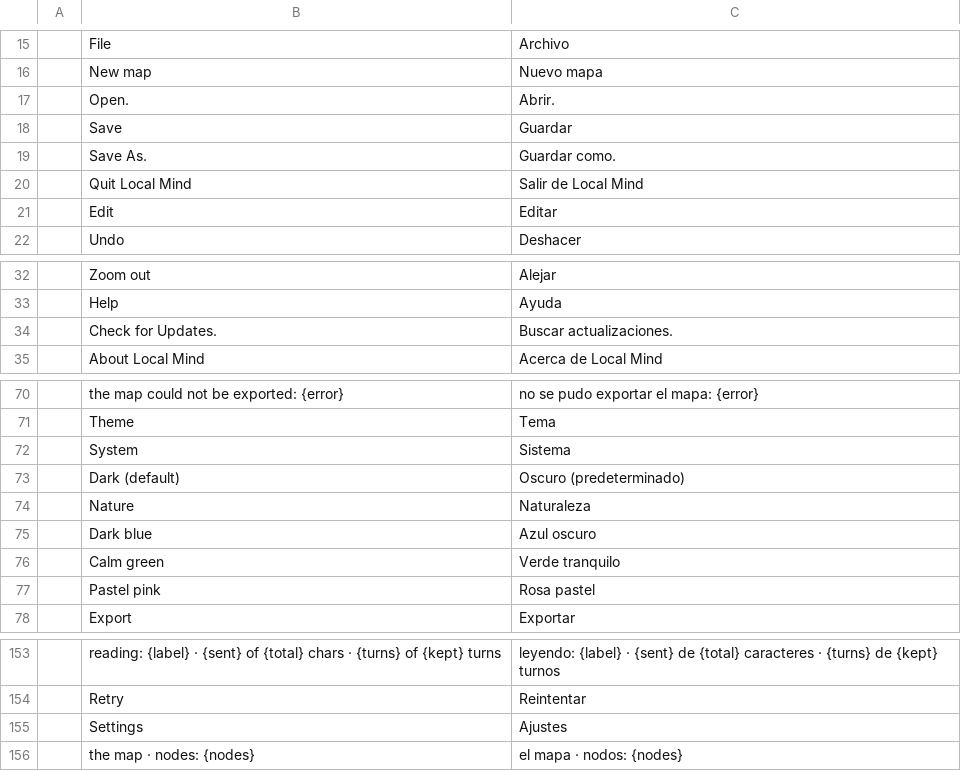
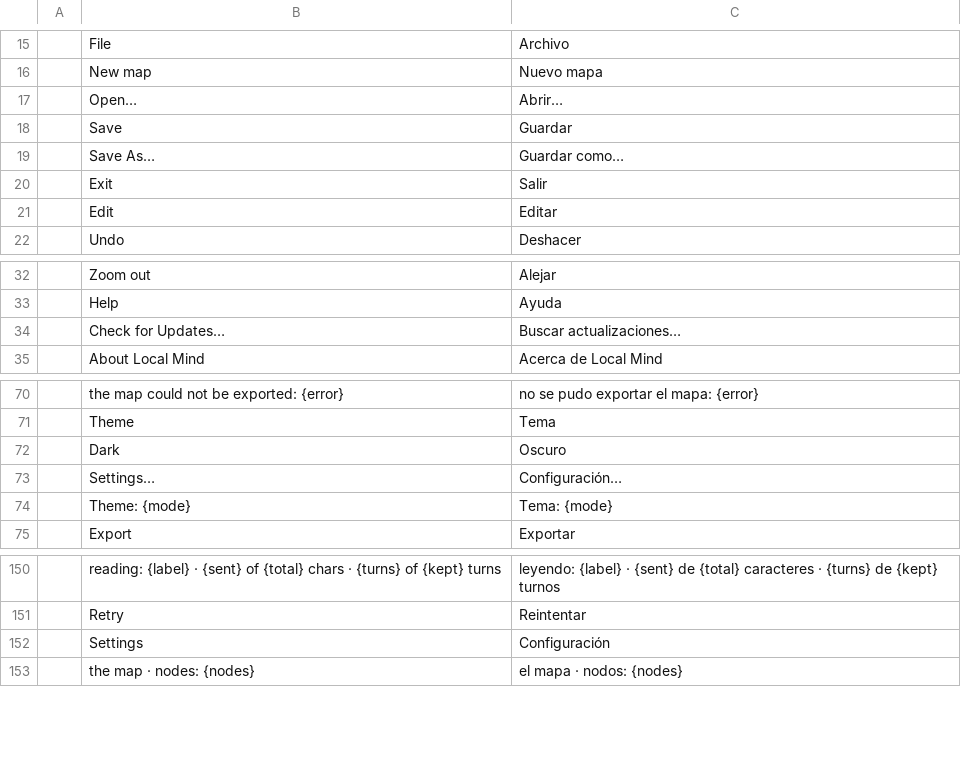
Before and after one commit to Anon5T4R/Local-Mind, a TSV file: i18n/locales/es/localmind.tsv, drawn as a sheet; only a part is shown, gaps mark what is left out.

```diff
--- a/i18n/locales/es/localmind.tsv
+++ b/i18n/locales/es/localmind.tsv
@@ -16,6 +16,6 @@
 	New map	Nuevo mapa
-	Open.	Abrir.
+	Open…	Abrir…
 	Save	Guardar
-	Save As.	Guardar como.
-	Quit Local Mind	Salir de Local Mind
+	Save As…	Guardar como…
+	Exit	Salir
 	Edit	Editar
@@ -33,3 +33,3 @@
 	Help	Ayuda
-	Check for Updates.	Buscar actualizaciones.
+	Check for Updates…	Buscar actualizaciones…
 	About Local Mind	Acerca de Local Mind
@@ -71,8 +71,5 @@
 	Theme	Tema
-	System	Sistema
-	Dark (default)	Oscuro (predeterminado)
-	Nature	Naturaleza
-	Dark blue	Azul oscuro
-	Calm green	Verde tranquilo
-	Pastel pink	Rosa pastel
+	Dark	Oscuro
+	Settings…	Configuración…
+	Theme: {mode}	Tema: {mode}
 	Export	Exportar
@@ -154,3 +151,3 @@
 	Retry	Reintentar
-	Settings	Ajustes
+	Settings	Configuración
 	the map · nodes: {nodes}	el mapa · nodos: {nodes}
```
Also changed, not shown: i18n/locales/ja/localmind.tsv, i18n/locales/pt-br/localmind.tsv, 7 other files.
